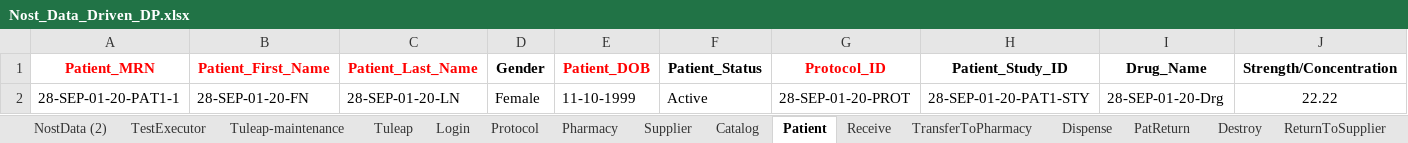
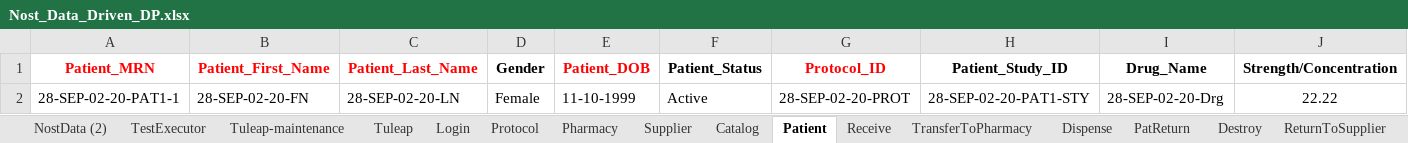
Before and after one commit to rjagadeesan-git/NostAutomation1, an Excel workbook: DataProvider/Nost_Data_Driven_DP.xlsx, sheet Patient, drawn as a sheet; only a part is shown; values as stored, in another font and other column widths than the file's, no borders; the diff names each change by its address in the sheet, - before the commit and + after, or states it on an @@ line.

```diff
--- a/DataProvider/Nost_Data_Driven_DP.xlsx (sheet Patient)
+++ b/DataProvider/Nost_Data_Driven_DP.xlsx (sheet Patient)
-A2 (Patient_MRN): 28-SEP-01-20-PAT1-1
+A2 (Patient_MRN): 28-SEP-02-20-PAT1-1
-B2 (Patient_First_Name): 28-SEP-01-20-FN
+B2 (Patient_First_Name): 28-SEP-02-20-FN
-C2 (Patient_Last_Name): 28-SEP-01-20-LN
+C2 (Patient_Last_Name): 28-SEP-02-20-LN
-G2 (Protocol_ID): 28-SEP-01-20-PROT
+G2 (Protocol_ID): 28-SEP-02-20-PROT
-H2 (Patient_Study_ID): 28-SEP-01-20-PAT1-STY
+H2 (Patient_Study_ID): 28-SEP-02-20-PAT1-STY
-I2 (Drug_Name): 28-SEP-01-20-Drg
+I2 (Drug_Name): 28-SEP-02-20-Drg
```
Also changed, not shown: sheet NostData (2), sheet Catalog, sheet Protocol, sheet Supplier, sheet CPP, sheet TransferToPharmacy, 7 more sheets, 35 other files.
